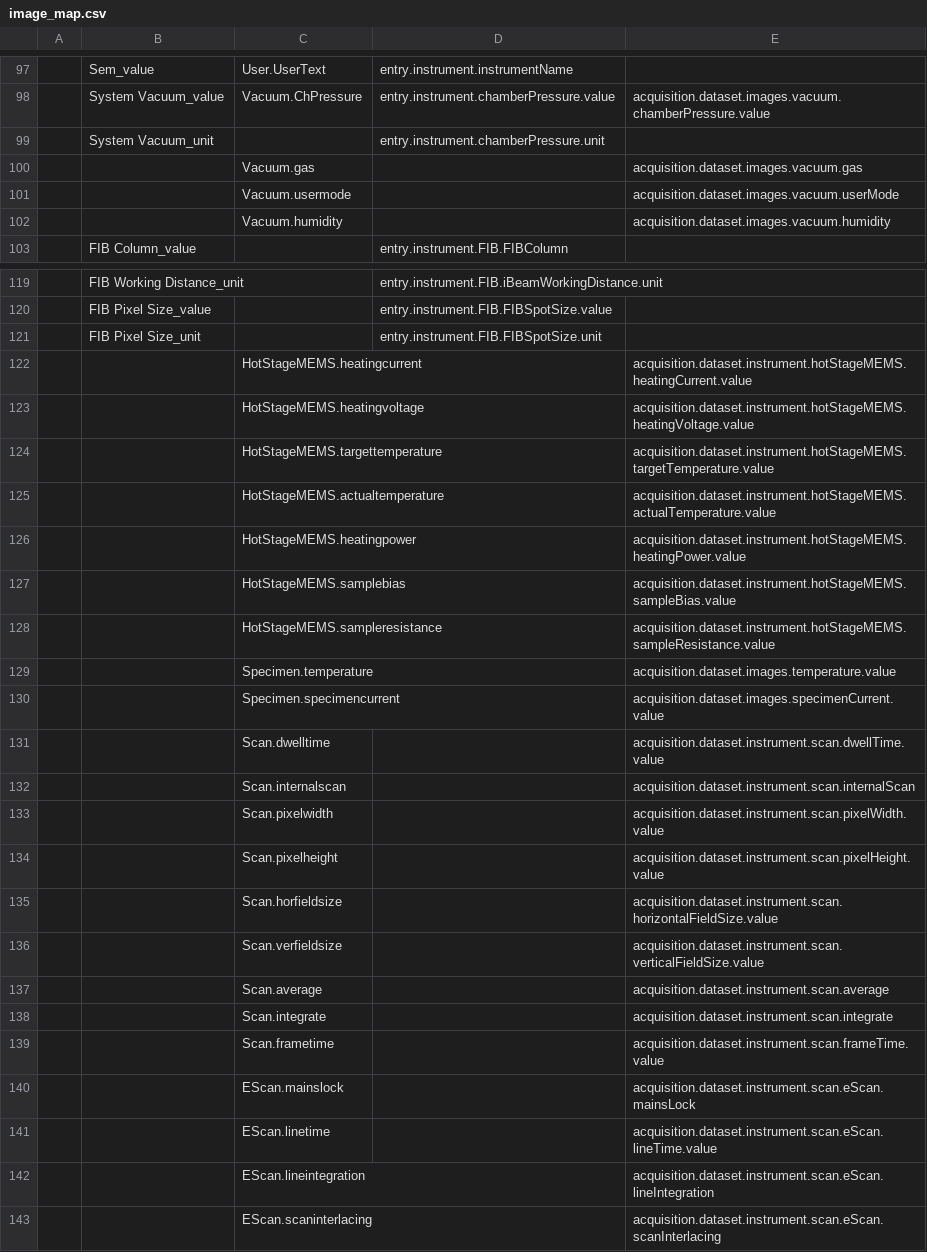
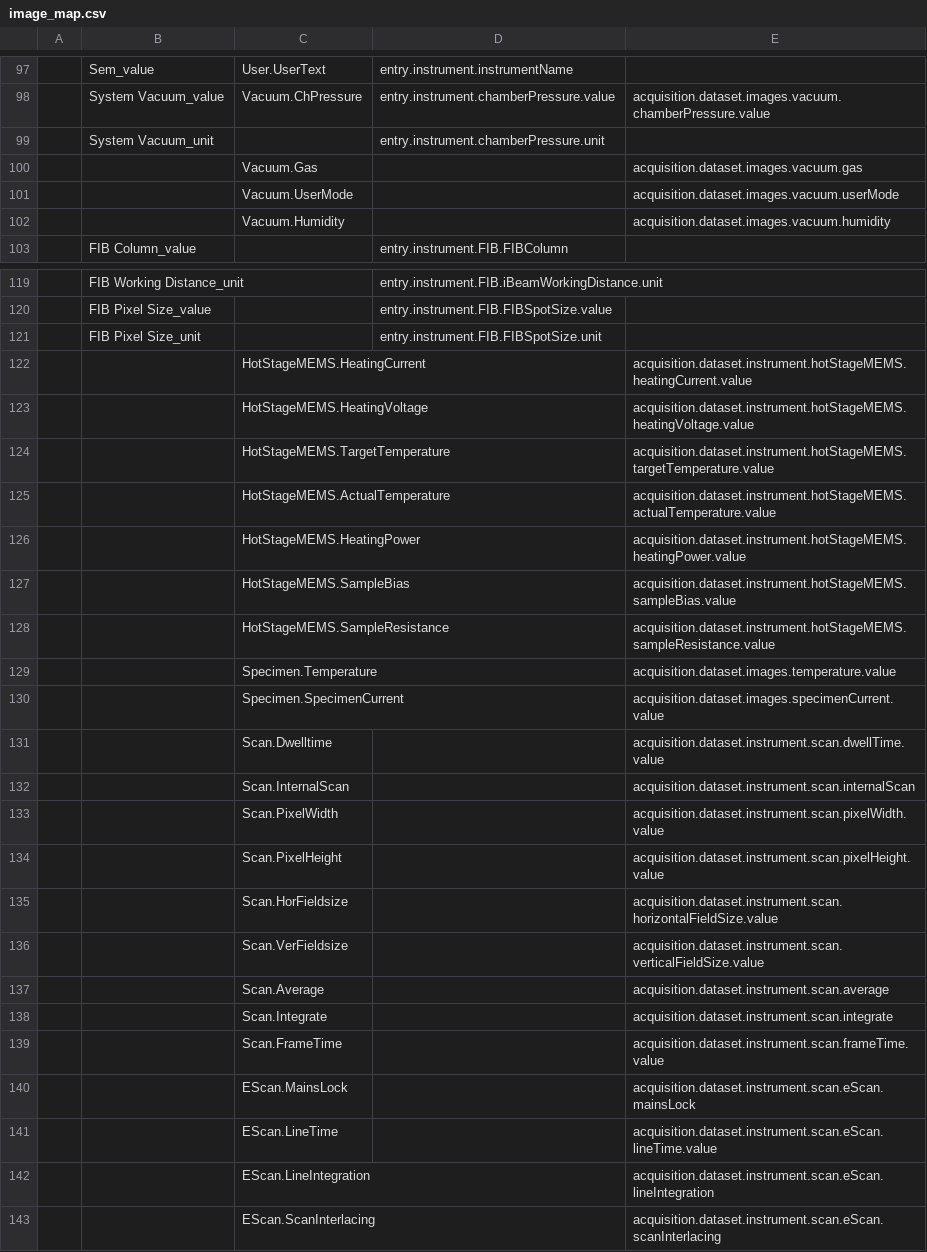
Before and after one commit to kit-data-manager/tomo_mapper, a CSV file: src/resources/maps/image_map.csv, drawn as a sheet; only a part is shown, gaps mark what is left out; the diff covers the shown part only; the diff names each change by its address in the sheet, - before the commit and + after, or states it on an @@ line.

```diff
--- a/src/resources/maps/image_map.csv
+++ b/src/resources/maps/image_map.csv
-C100: Vacuum.gas
+C100: Vacuum.Gas
-C101: Vacuum.usermode
+C101: Vacuum.UserMode
-C102: Vacuum.humidity
+C102: Vacuum.Humidity
-C122: HotStageMEMS.heatingcurrent
+C122: HotStageMEMS.HeatingCurrent
-C123: HotStageMEMS.heatingvoltage
+C123: HotStageMEMS.HeatingVoltage
-C124: HotStageMEMS.targettemperature
+C124: HotStageMEMS.TargetTemperature
-C125: HotStageMEMS.actualtemperature
+C125: HotStageMEMS.ActualTemperature
-C126: HotStageMEMS.heatingpower
+C126: HotStageMEMS.HeatingPower
-C127: HotStageMEMS.samplebias
+C127: HotStageMEMS.SampleBias
-C128: HotStageMEMS.sampleresistance
+C128: HotStageMEMS.SampleResistance
-C129: Specimen.temperature
+C129: Specimen.Temperature
-C130: Specimen.specimencurrent
+C130: Specimen.SpecimenCurrent
-C131: Scan.dwelltime
+C131: Scan.Dwelltime
-C132: Scan.internalscan
+C132: Scan.InternalScan
-C133: Scan.pixelwidth
+C133: Scan.PixelWidth
-C134: Scan.pixelheight
+C134: Scan.PixelHeight
-C135: Scan.horfieldsize
+C135: Scan.HorFieldsize
-C136: Scan.verfieldsize
+C136: Scan.VerFieldsize
-C137: Scan.average
+C137: Scan.Average
-C138: Scan.integrate
+C138: Scan.Integrate
-C139: Scan.frametime
+C139: Scan.FrameTime
-C140: EScan.mainslock
+C140: EScan.MainsLock
-C141: EScan.linetime
+C141: EScan.LineTime
-C142: EScan.lineintegration
+C142: EScan.LineIntegration
-C143: EScan.scaninterlacing
+C143: EScan.ScanInterlacing
```
Also changed, not shown: 32 edited cells elsewhere in this file.
